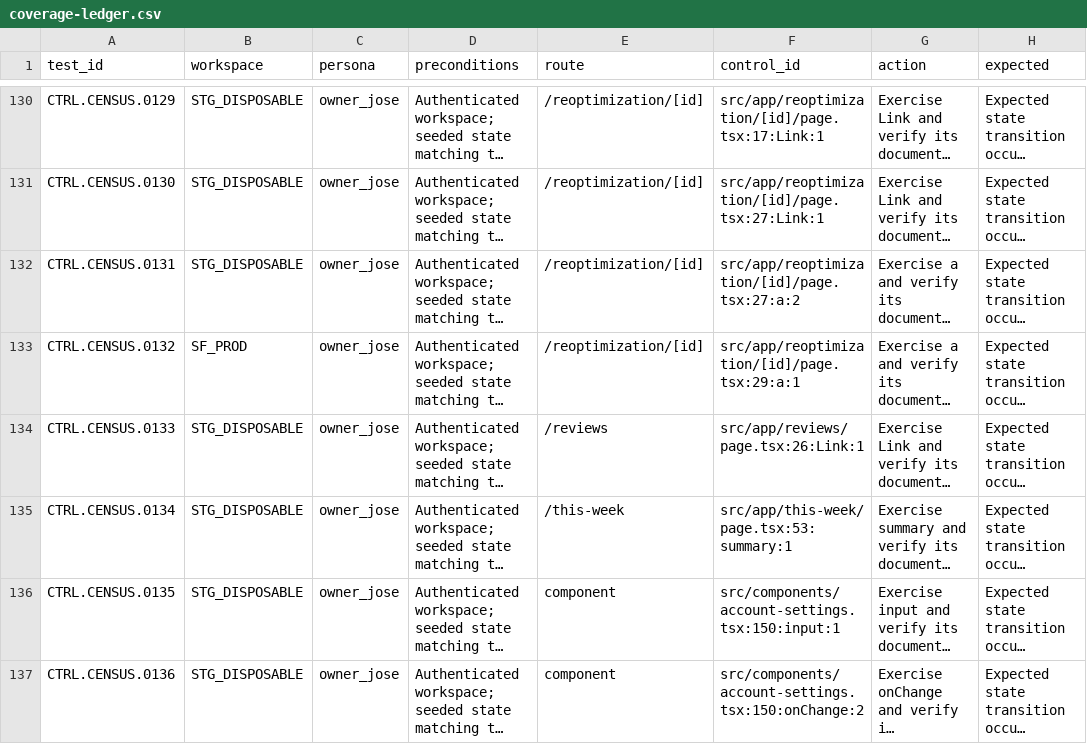
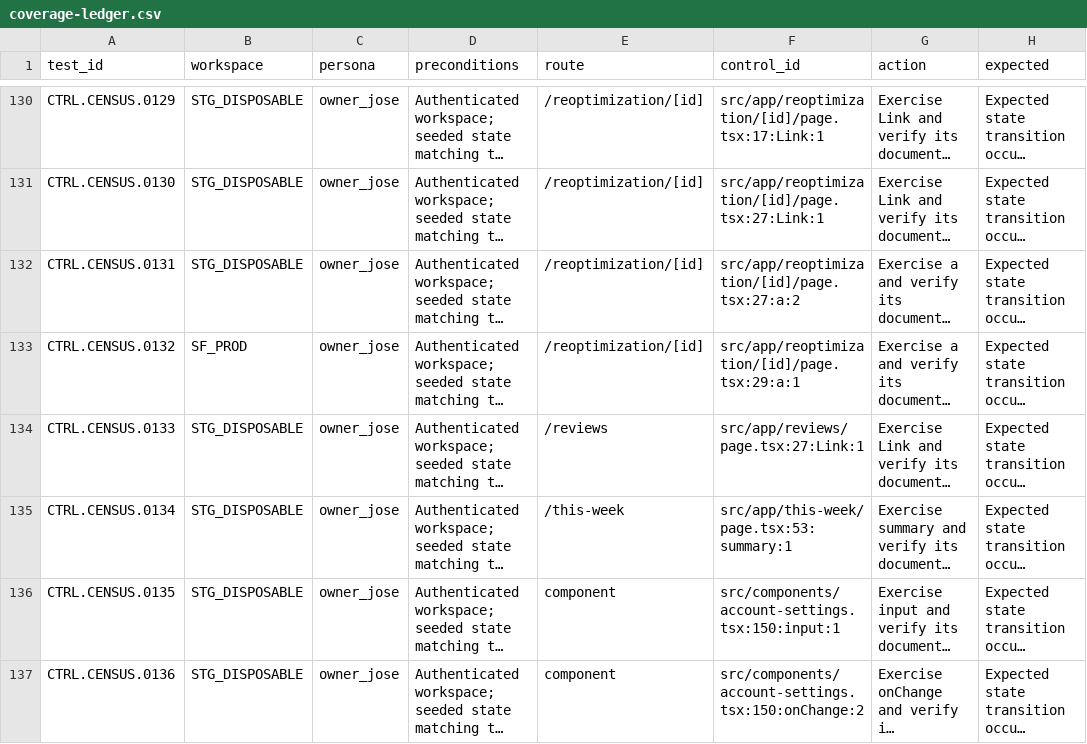
Before and after one commit to joseangelo510/destiny, a CSV file: destiny-product/qa/inventory/coverage-ledger.csv, drawn as a sheet; only a part is shown, gaps mark what is left out; long unchanged cells end in …; the diff names each change by its address in the sheet, - before the commit and + after, or states it on an @@ line.

Commit message:
green: refresh Reviews QA inventory

```diff
--- a/destiny-product/qa/inventory/coverage-ledger.csv
+++ b/destiny-product/qa/inventory/coverage-ledger.csv
-F134 (control_id): src/app/reviews/page.tsx:26:Link:1
+F134 (control_id): src/app/reviews/page.tsx:27:Link:1
```
Also changed, not shown: 1 other file.
